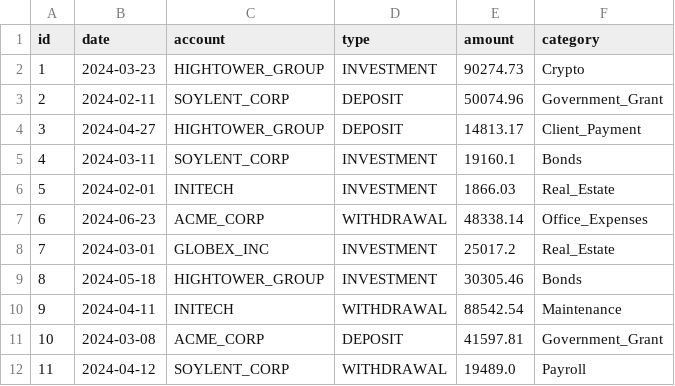
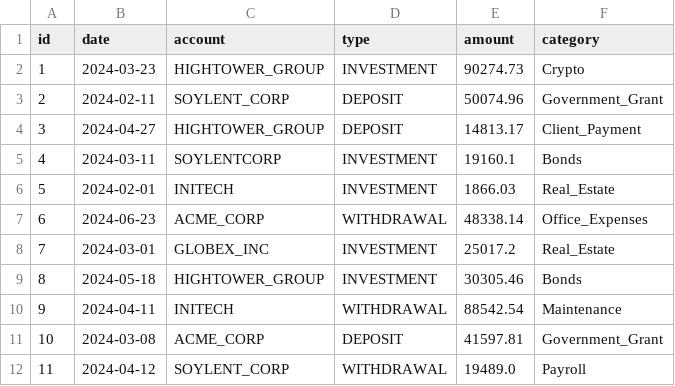
Before and after one commit to oussamasami22/CorporateBankIQ, a CSV file: src/main/java/ma/ensa/Sources/corporate_transactions.csv, drawn as a sheet; only a part is shown.

```diff
--- a/src/main/java/ma/ensa/Sources/corporate_transactions.csv
+++ b/src/main/java/ma/ensa/Sources/corporate_transactions.csv
@@ -4,3 +4,3 @@ id,date,account,type,amount,category
 3,2024-04-27,HIGHTOWER_GROUP,DEPOSIT,14813.17,Client_Payment
-4,2024-03-11,SOYLENT_CORP,INVESTMENT,19160.1,Bonds
+4,2024-03-11,SOYLENTCORP,INVESTMENT,19160.1,Bonds
 5,2024-02-01,INITECH,INVESTMENT,1866.03,Real_Estate
```
Also changed, not shown: 5 other files.
